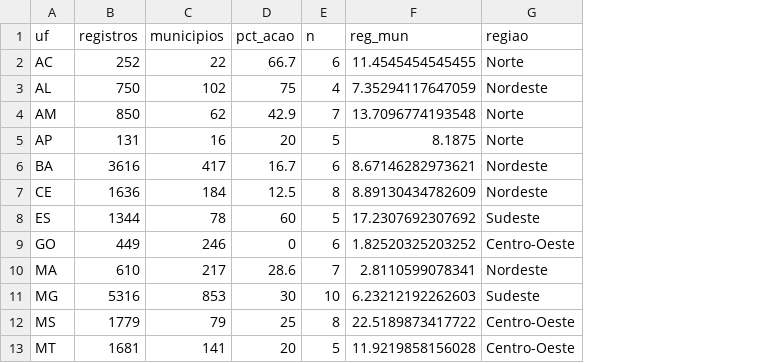
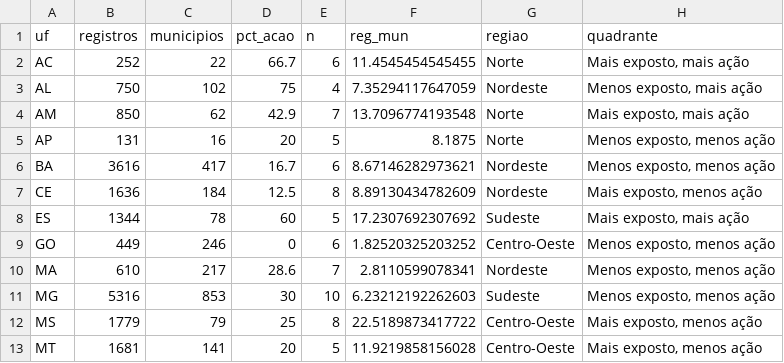
Before and after one commit to andersonheri/planos-governo-risco-desastre-2026, a CSV file: outputs/tables/t20_exposicao_x_concretude.csv, drawn as a sheet; only a part is shown; the diff names each change by its address in the sheet, - before the commit and + after, or states it on an @@ line.

```diff
--- a/outputs/tables/t20_exposicao_x_concretude.csv
+++ b/outputs/tables/t20_exposicao_x_concretude.csv
+column H (quadrante), rows 2-13: Mais exposto, mais ação | Menos exposto, mais ação | Mais exposto, mais ação | Menos exposto, menos ação | Menos exposto, menos ação | Mais exposto, menos ação | Mais exposto, mais ação | Menos exposto, menos ação | Menos exposto, menos ação | Menos exposto, menos ação | Mais exposto, menos ação | Mais exposto, menos ação
```
Also changed, not shown: 9 other files.
